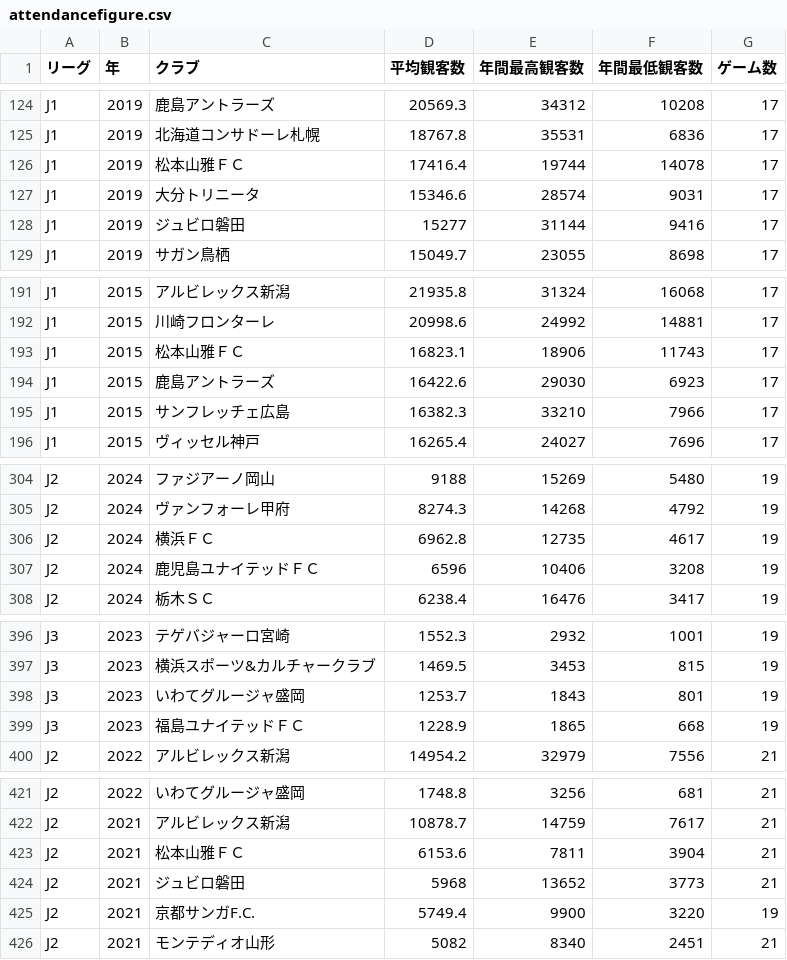
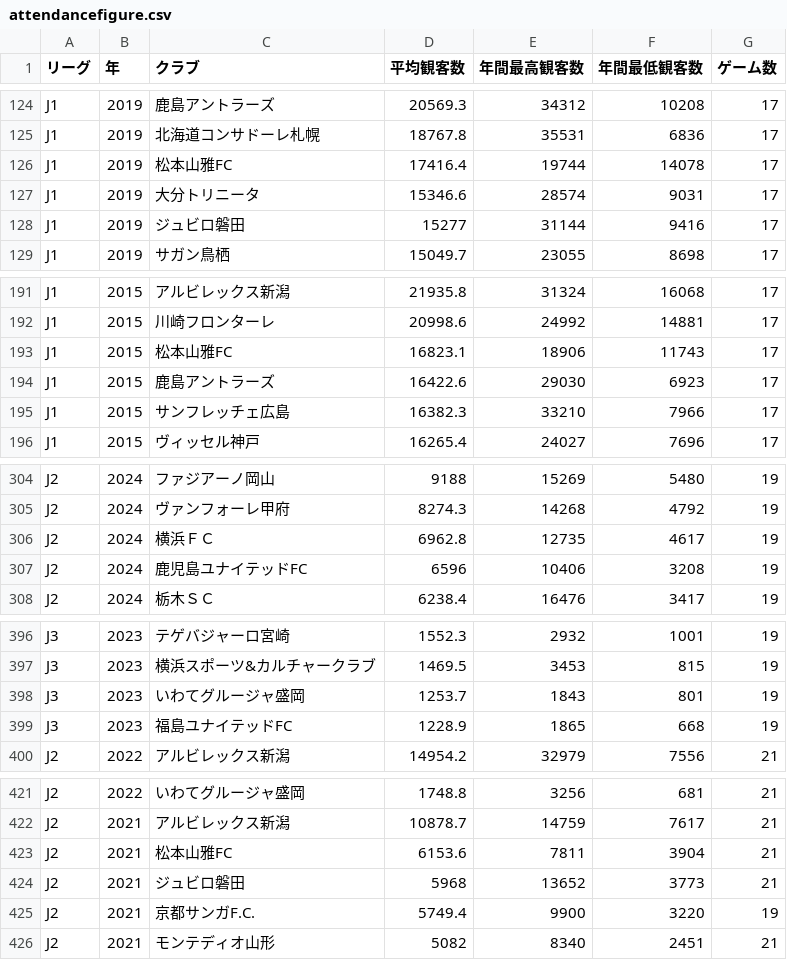
Before and after one commit to jleague-big-club/jleague-big-club, a CSV file: data/attendancefigure.csv, drawn as a sheet; only a part is shown, gaps mark what is left out; the diff covers the shown part only.

```diff
--- a/data/attendancefigure.csv
+++ b/data/attendancefigure.csv
@@ -125,3 +125,3 @@ J1,2019,鹿島アントラーズ,20569.3,34312,10208,17
 J1,2019,北海道コンサドーレ札幌,18767.8,35531,6836,17
-J1,2019,松本山雅ＦＣ,17416.4,19744,14078,17
+J1,2019,松本山雅FC,17416.4,19744,14078,17
 J1,2019,大分トリニータ,15346.6,28574,9031,17
@@ -192,3 +192,3 @@ J1,2015,アルビレックス新潟,21935.8,31324,16068,17
 J1,2015,川崎フロンターレ,20998.6,24992,14881,17
-J1,2015,松本山雅ＦＣ,16823.1,18906,11743,17
+J1,2015,松本山雅FC,16823.1,18906,11743,17
 J1,2015,鹿島アントラーズ,16422.6,29030,6923,17
@@ -306,3 +306,3 @@ J2,2024,ヴァンフォーレ甲府,8274.3,14268,4792,19
 J2,2024,横浜ＦＣ,6962.8,12735,4617,19
-J2,2024,鹿児島ユナイテッドＦＣ,6596,10406,3208,19
+J2,2024,鹿児島ユナイテッドFC,6596,10406,3208,19
 J2,2024,栃木ＳＣ,6238.4,16476,3417,19
@@ -398,3 +398,3 @@ J3,2023,横浜スポーツ&カルチャークラブ,1469.5,3453,815,19
 J3,2023,いわてグルージャ盛岡,1253.7,1843,801,19
-J3,2023,福島ユナイテッドＦＣ,1228.9,1865,668,19
+J3,2023,福島ユナイテッドFC,1228.9,1865,668,19
 J2,2022,アルビレックス新潟,14954.2,32979,7556,21
@@ -422,3 +422,3 @@ J2,2022,いわてグルージャ盛岡,1748.8,3256,681,21
 J2,2021,アルビレックス新潟,10878.7,14759,7617,21
-J2,2021,松本山雅ＦＣ,6153.6,7811,3904,21
+J2,2021,松本山雅FC,6153.6,7811,3904,21
 J2,2021,ジュビロ磐田,5968,13652,3773,21
```
Also changed, not shown: 20 edited cells elsewhere in this file, 1 other file.
